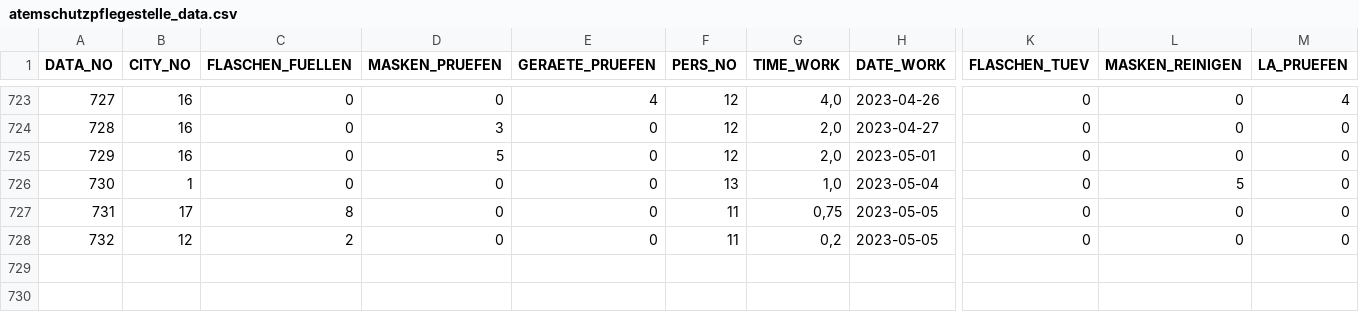
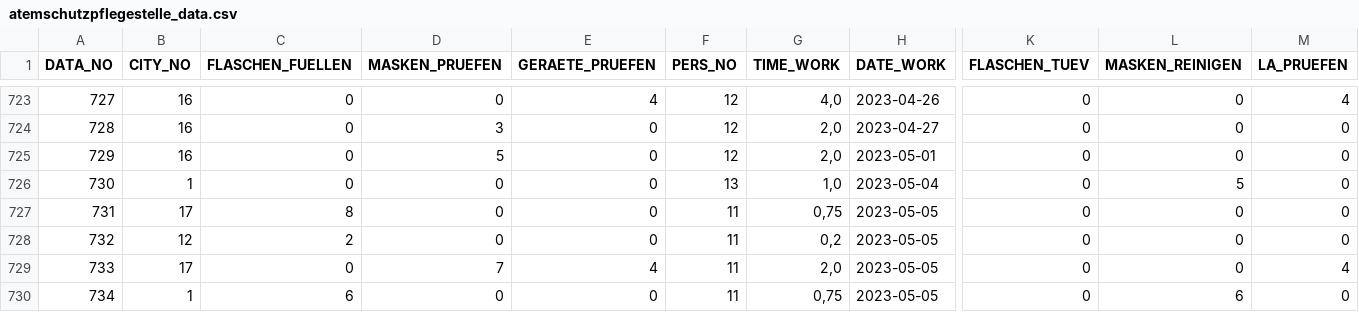
Before and after one commit to MichaelBehringer/AtemschutzDataBackup, a CSV file: atemschutzpflegestelle_data.csv, drawn as a sheet; only a part is shown, gaps mark what is left out; rows hold the shown columns only; the diff names each change by its address in the sheet, - before the commit and + after, or states it on an @@ line.

```diff
--- a/atemschutzpflegestelle_data.csv
+++ b/atemschutzpflegestelle_data.csv
+row 729: 733 | 17 | 0 | 7 | 4 | 11 | 2,0 | 2023-05-05 | 0 | 0 | 4
+row 730: 734 | 1 | 6 | 0 | 0 | 11 | 0,75 | 2023-05-05 | 0 | 6 | 0
```
Also changed, not shown: 1 other file.
